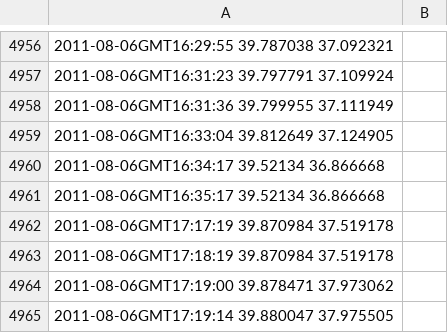
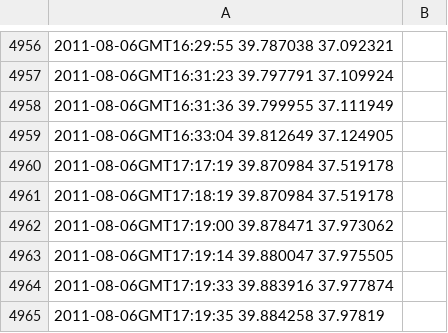
Before and after one commit to kaihendry/geekout.org.uk, a CSV file: map/data.csv, drawn as a sheet; only a part is shown, gaps mark what is left out; the shorter side is filled out with more unchanged rows.

Commit message:
remove spurious point from turkey

```diff
--- a/map/data.csv
+++ b/map/data.csv
@@ -4959,4 +4959,2 @@
 2011-08-06GMT16:33:04 39.812649 37.124905
-2011-08-06GMT16:34:17 39.52134 36.866668
-2011-08-06GMT16:35:17 39.52134 36.866668
 2011-08-06GMT17:17:19 39.870984 37.519178
```
